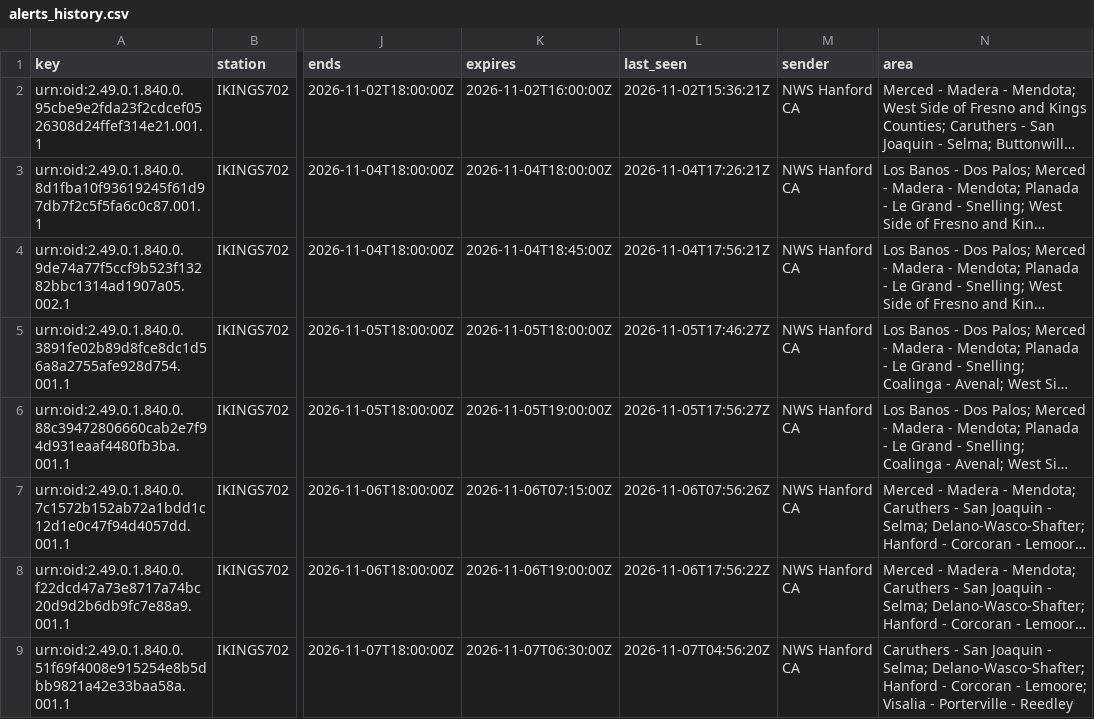
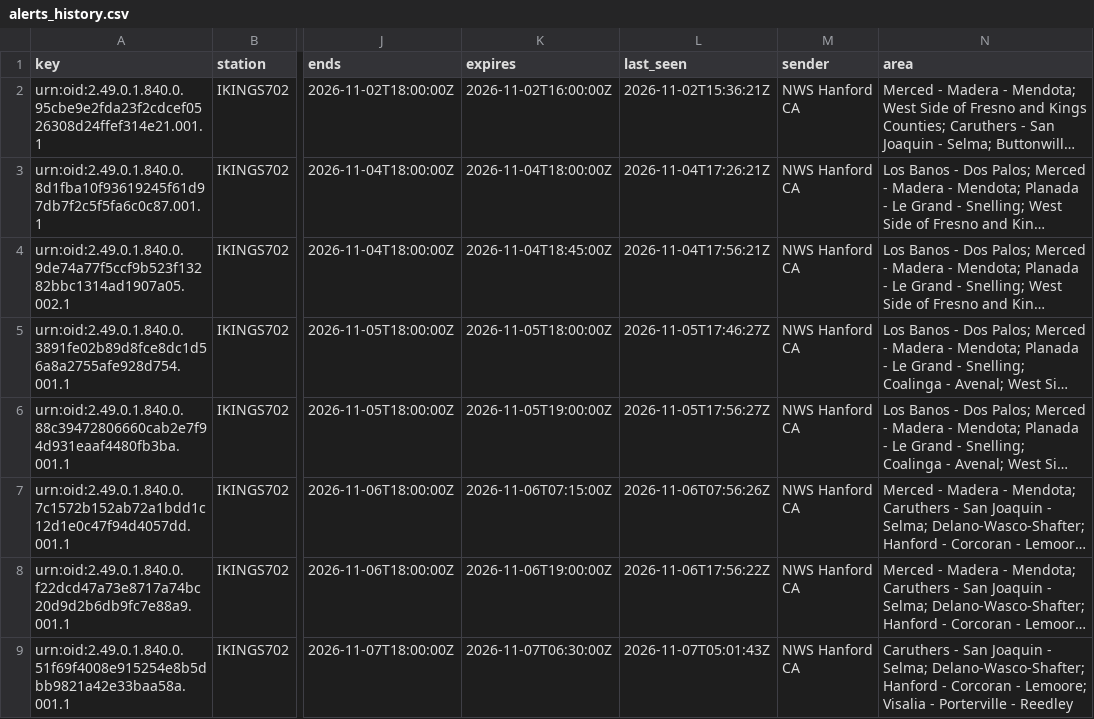
Before and after one commit to derrikidennis/scattered-showers, a CSV file: assets/alerts/alerts_history.csv, drawn as a sheet; only a part is shown, gaps mark what is left out; long unchanged cells end in …; the diff names each change by its address in the sheet, - before the commit and + after, or states it on an @@ line.

```diff
--- a/assets/alerts/alerts_history.csv
+++ b/assets/alerts/alerts_history.csv
-L9 (last_seen): 2026-11-07T04:56:20Z
+L9 (last_seen): 2026-11-07T05:01:43Z
```
Also changed, not shown: 4 other files.
